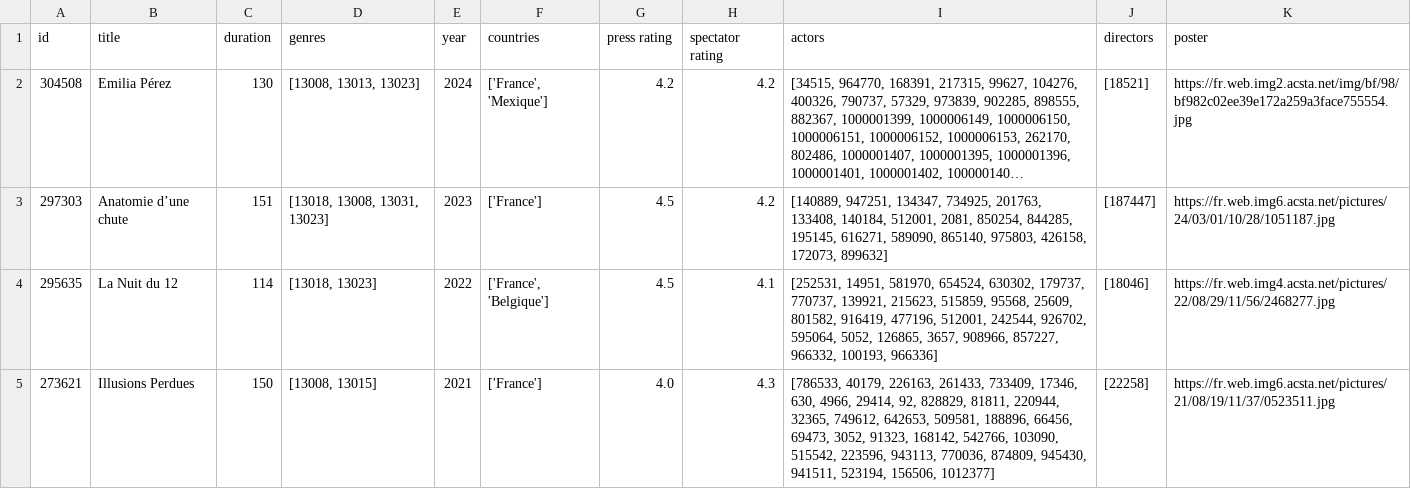
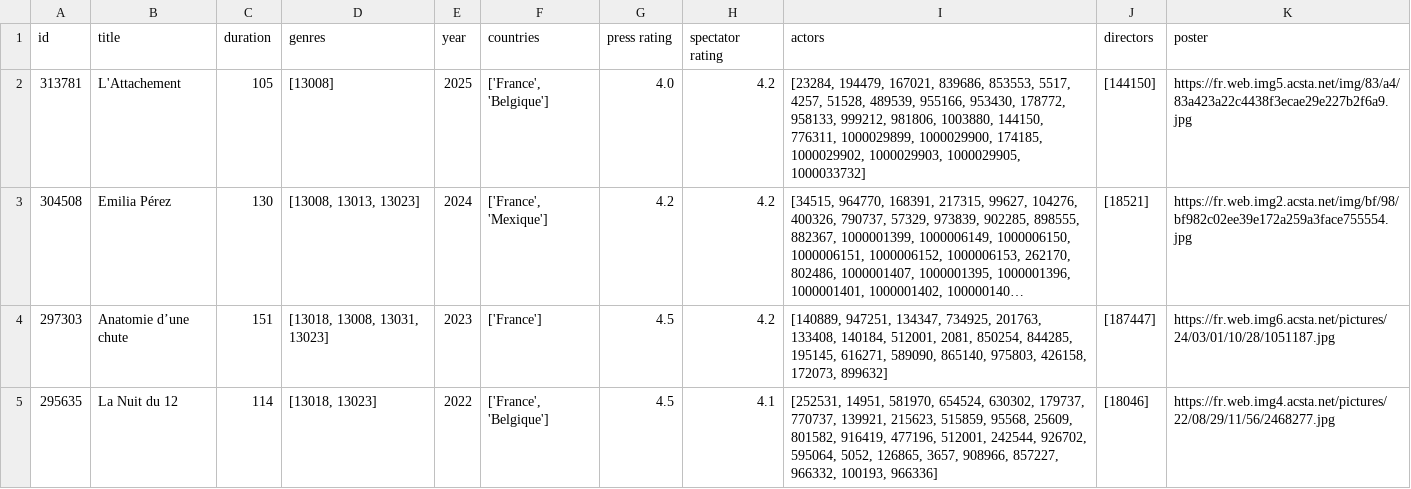
Before and after one commit to cchenu/statistics-from-allocine, a CSV file: csv/cesars.csv, drawn as a sheet; only a part is shown; the shorter side is filled out with more unchanged rows; long unchanged cells end in …; the diff names each change by its address in the sheet, - before the commit and + after, or states it on an @@ line.

```diff
--- a/csv/cesars.csv
+++ b/csv/cesars.csv
+row 2: 313781 | L'Attachement | 105 | [13008] | 2025 | ['France', 'Belgique'] | 4.0 | 4.2 | [23284, 194479, 167021, 839686, 853553, 5517, 4257, 51528, 489539, 955166, 953430, 178772, 958133, 999212, 981806, 1003880, 144150, 776311, 1000029899, 1000029900, 174185, 1000029902, 1000029903, 1000029905, 1000033732] | [144150] | https://fr.web.img5.acsta.net/img/83/a4/83a423a22c4438f3ecae29e227b2f6a9.jpg
```
Also changed, not shown: csv/oscars.csv, 5 other files.
